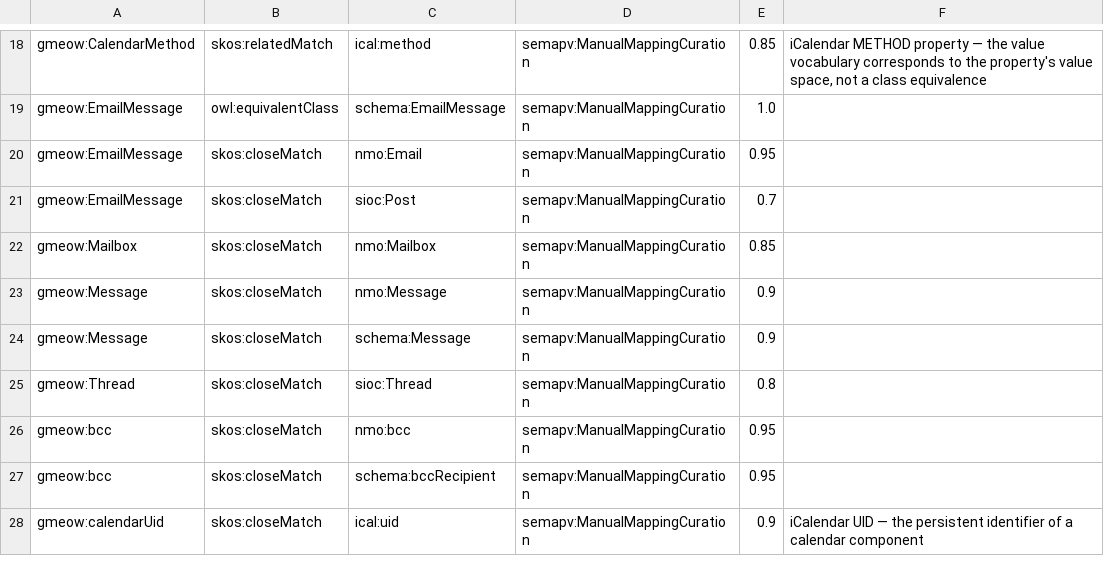
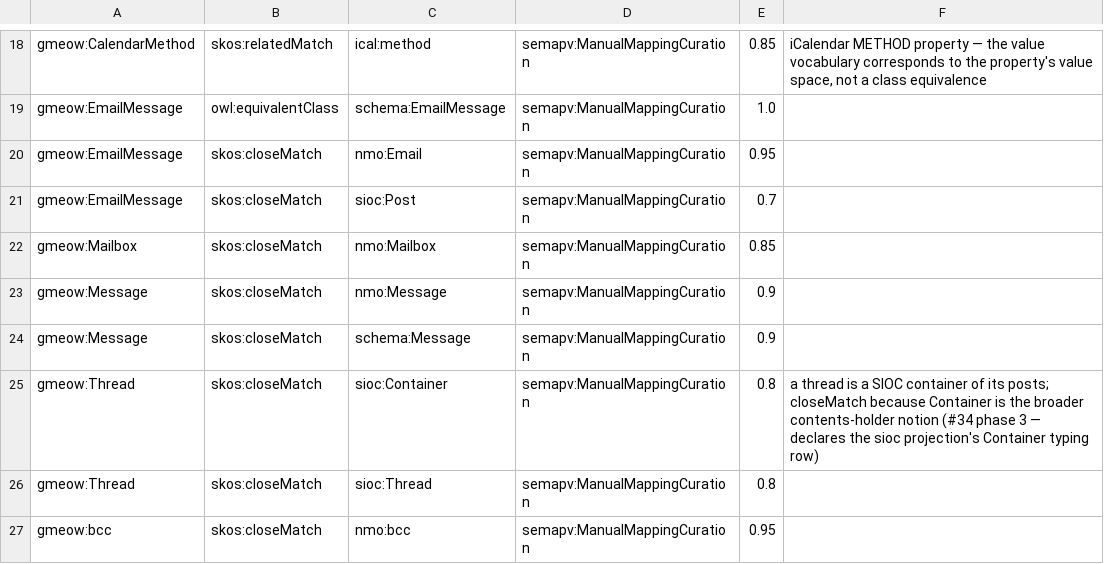
Before and after one commit to Blackcat-Informatics/gmeow-ontology, a TSV file: generated/mappings/gmeow-email.sssom.tsv, drawn as a sheet; only a part is shown, gaps mark what is left out; the shorter side is filled out with more unchanged rows; the diff names each change by its address in the sheet, - before the commit and + after, or states it on an @@ line.

```diff
--- a/generated/mappings/gmeow-email.sssom.tsv
+++ b/generated/mappings/gmeow-email.sssom.tsv
+row 25: gmeow:Thread | skos:closeMatch | sioc:Container | semapv:ManualMappingCuration | 0.8 | a thread is a SIOC container of its posts; closeMatch because Container is the broader contents-holder notion (#34 phase 3 — declares the sioc projection's Container typing row)
```
Also changed, not shown: generated/mappings/gmeow-coreference.sssom.tsv, generated/mappings/gmeow-events.sssom.tsv, 40 other files.
